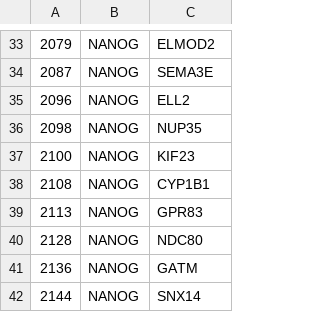
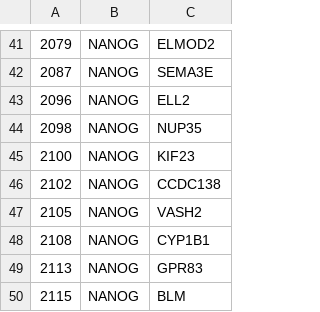
Before and after one commit to jelkhouryy/DeepSEM, a CSV file: demo_data/GRN_inference/input/500_ChIP-seq_hESC/label2.csv, drawn as a sheet; only a part is shown, gaps mark what is left out; the shorter side is filled out with more unchanged rows; the diff covers the shown part only; the diff names each change by its address in the sheet, - before the commit and + after, or states it on an @@ line.

```diff
--- a/demo_data/GRN_inference/input/500_ChIP-seq_hESC/label2.csv
+++ b/demo_data/GRN_inference/input/500_ChIP-seq_hESC/label2.csv
+row 46: 2102 | NANOG | CCDC138
+row 47: 2105 | NANOG | VASH2
+row 50: 2115 | NANOG | BLM
```
Also changed, not shown: 36 added rows elsewhere in this file, 19 other files.
